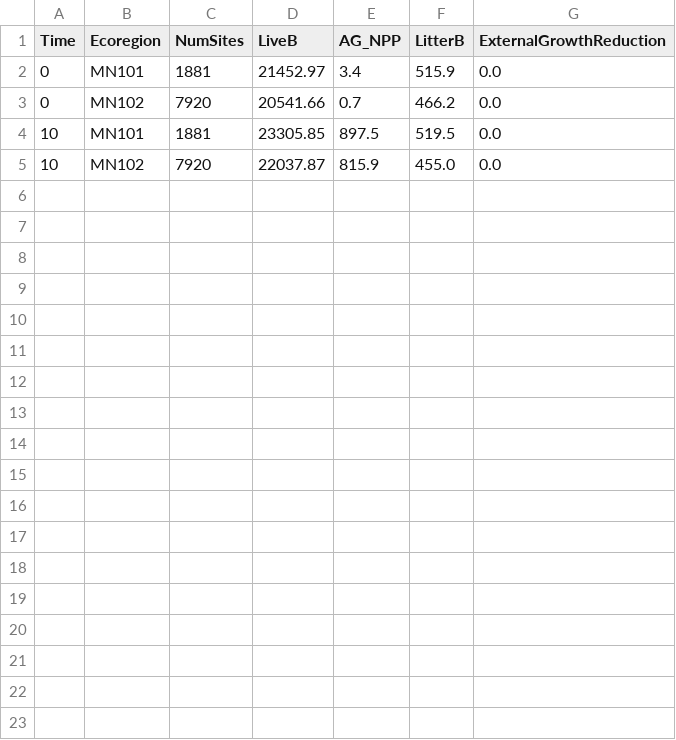
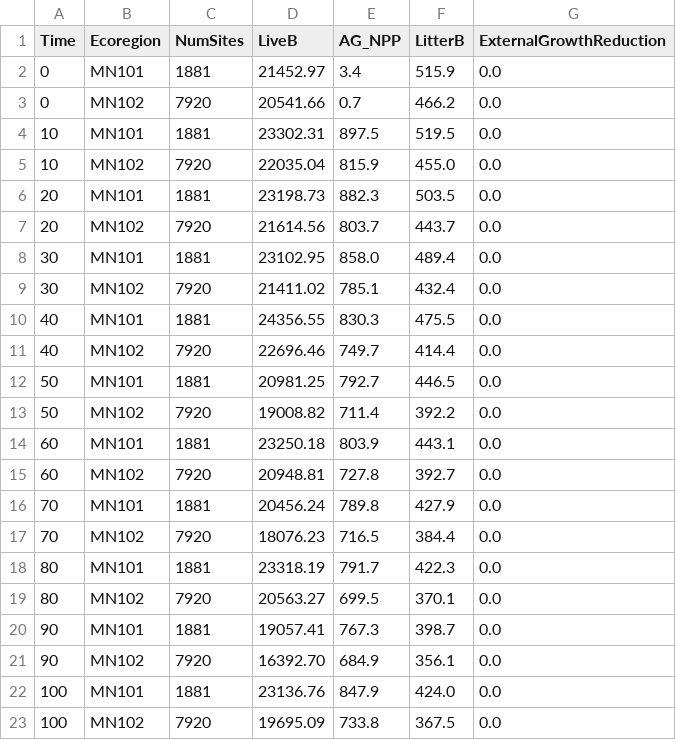
Before and after one commit to LANDIS-II-Foundation/Extension-SOSIEL-Human, a CSV file: Integration/test-1/Biomass-succession-v3-log.csv, drawn as a sheet.

Commit message:
Changed the formula of normalized difference (Normalized difference = |actual difference / max difference|) Added algorithm of generating new ai values for the new rule

```diff
--- a/Integration/test-1/Biomass-succession-v3-log.csv
+++ b/Integration/test-1/Biomass-succession-v3-log.csv
@@ -3,3 +3,21 @@ Time, Ecoregion, NumSites,LiveB, AG_NPP, LitterB, ExternalGrowthReduction
 0, MN102, 7920, 20541.66, 0.7, 466.2, 0.0
-10, MN101, 1881, 23305.85, 897.5, 519.5, 0.0
-10, MN102, 7920, 22037.87, 815.9, 455.0, 0.0
+10, MN101, 1881, 23302.31, 897.5, 519.5, 0.0
+10, MN102, 7920, 22035.04, 815.9, 455.0, 0.0
+20, MN101, 1881, 23198.73, 882.3, 503.5, 0.0
+20, MN102, 7920, 21614.56, 803.7, 443.7, 0.0
+30, MN101, 1881, 23102.95, 858.0, 489.4, 0.0
+30, MN102, 7920, 21411.02, 785.1, 432.4, 0.0
+40, MN101, 1881, 24356.55, 830.3, 475.5, 0.0
+40, MN102, 7920, 22696.46, 749.7, 414.4, 0.0
+50, MN101, 1881, 20981.25, 792.7, 446.5, 0.0
+50, MN102, 7920, 19008.82, 711.4, 392.2, 0.0
+60, MN101, 1881, 23250.18, 803.9, 443.1, 0.0
+60, MN102, 7920, 20948.81, 727.8, 392.7, 0.0
+70, MN101, 1881, 20456.24, 789.8, 427.9, 0.0
+70, MN102, 7920, 18076.23, 716.5, 384.4, 0.0
+80, MN101, 1881, 23318.19, 791.7, 422.3, 0.0
+80, MN102, 7920, 20563.27, 699.5, 370.1, 0.0
+90, MN101, 1881, 19057.41, 767.3, 398.7, 0.0
+90, MN102, 7920, 16392.70, 684.9, 356.1, 0.0
+100, MN101, 1881, 23136.76, 847.9, 424.0, 0.0
+100, MN102, 7920, 19695.09, 733.8, 367.5, 0.0
```
Also changed, not shown: 14 other files.
